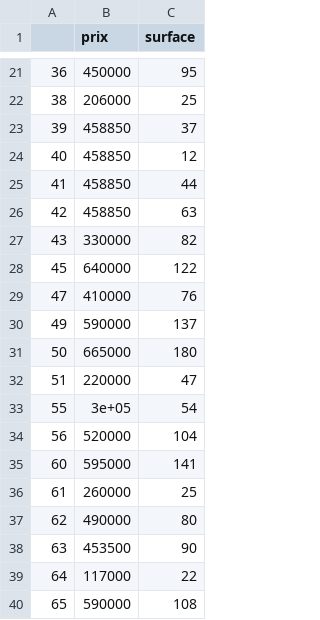
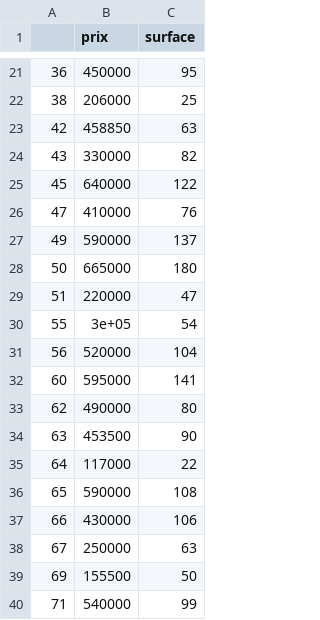
Before and after one commit to SolenneGaucher/Teaching, a CSV file: immo_palaiseau.csv, drawn as a sheet; only a part is shown, gaps mark what is left out; the shorter side is filled out with more unchanged rows; the diff names each change by its address in the sheet, - before the commit and + after, or states it on an @@ line.

Commit message:
Add files via upload

```diff
--- a/immo_palaiseau.csv
+++ b/immo_palaiseau.csv
-row 23: 39 | 458850 | 37
-row 24: 40 | 458850 | 12
-row 25: 41 | 458850 | 44
-row 36: 61 | 260000 | 25
```
